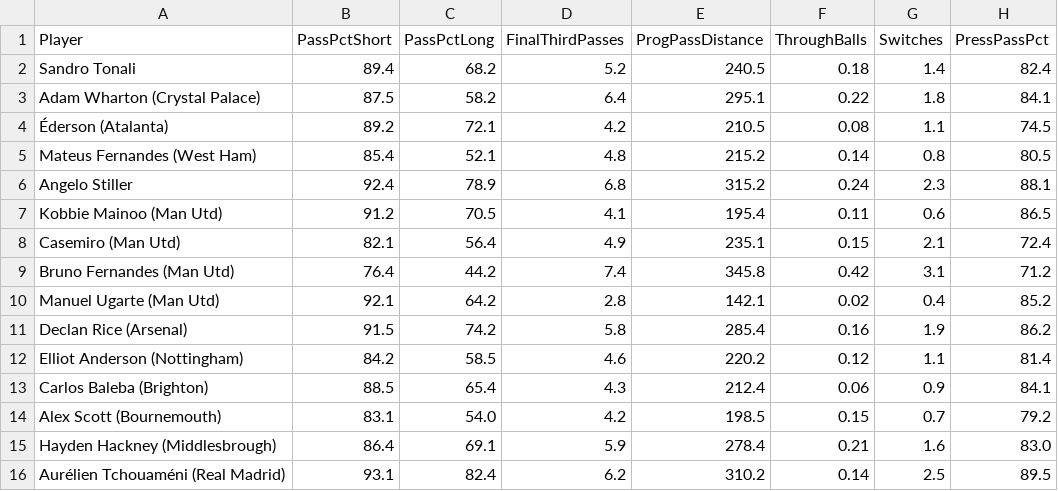
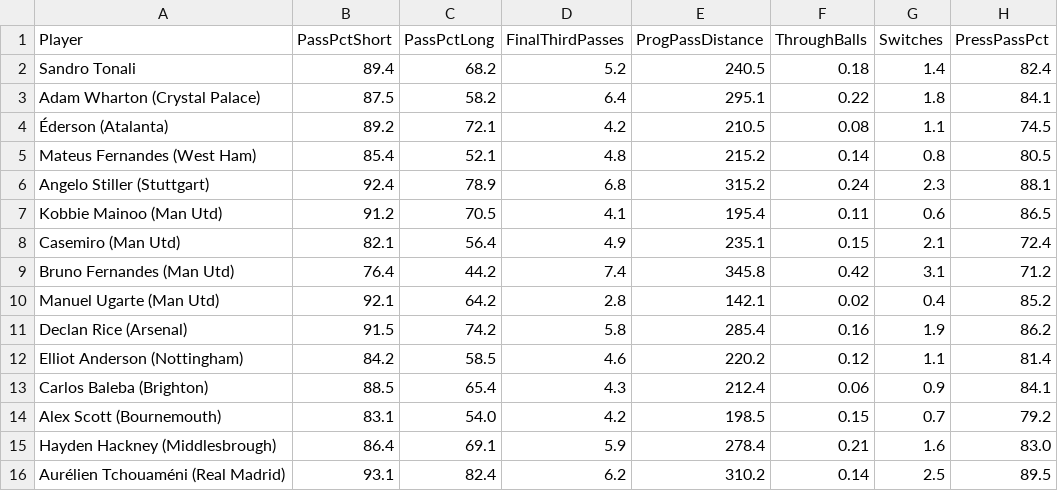
Before and after one commit to MStew8462/united-scout-app, a CSV file: midfielders.csv, drawn as a sheet; only a part is shown; the diff names each change by its address in the sheet, - before the commit and + after, or states it on an @@ line.

Commit message:
Update midfielders.csv

```diff
--- a/midfielders.csv
+++ b/midfielders.csv
-A6 (Player): Angelo Stiller
+A6 (Player): Angelo Stiller (Stuttgart)
```
